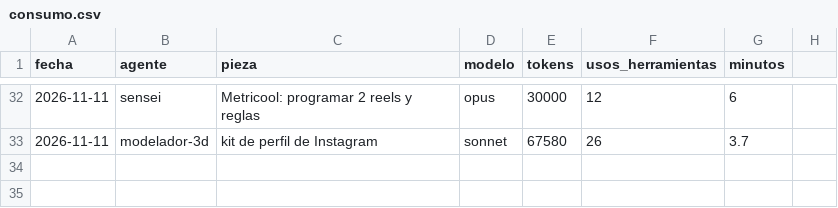
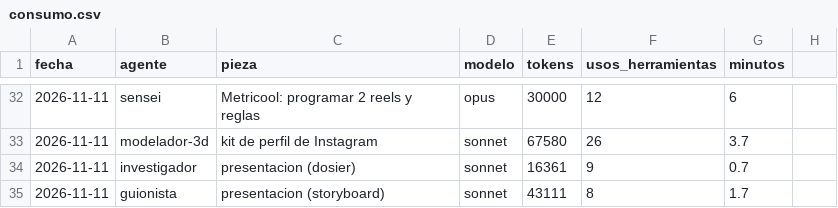
Before and after one commit to Jordiseor/karate-emaki, a CSV file: consumo.csv, drawn as a sheet; only a part is shown, gaps mark what is left out; the diff names each change by its address in the sheet, - before the commit and + after, or states it on an @@ line.

```diff
--- a/consumo.csv
+++ b/consumo.csv
+row 34: 2026-11-11 | investigador | presentacion (dosier) | sonnet | 16361 | 9 | 0.7
+row 35: 2026-11-11 | guionista | presentacion (storyboard) | sonnet | 43111 | 8 | 1.7
```
Also changed, not shown: 9 other files.
